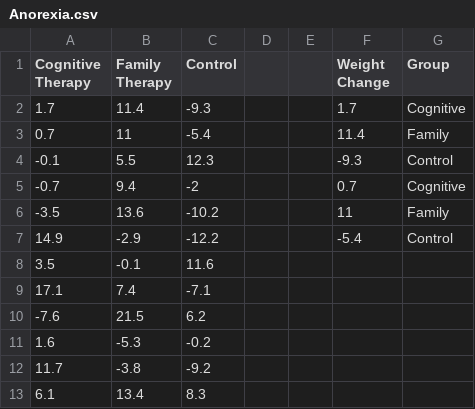
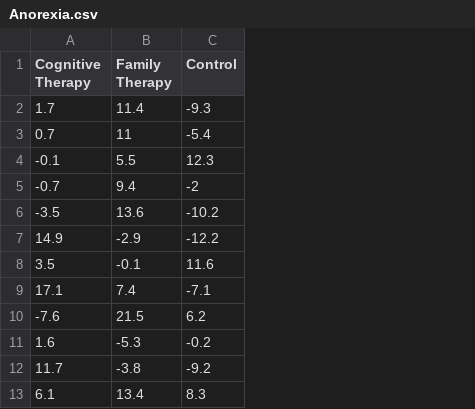
Before and after one commit to jenbroatch/STP281, a CSV file: Anorexia.csv, drawn as a sheet; only a part is shown; the diff names each change by its address in the sheet, - before the commit and + after, or states it on an @@ line.

Commit message:
Add files via upload

```diff
--- a/Anorexia.csv
+++ b/Anorexia.csv
-column D, empty
-column E, empty
-column F (Weight Change), rows 2-7: 1.7 | 11.4 | -9.3 | 0.7 | 11 | -5.4
-column G (Group), rows 2-7: Cognitive | Family | Control | Cognitive | Family | Control
```
